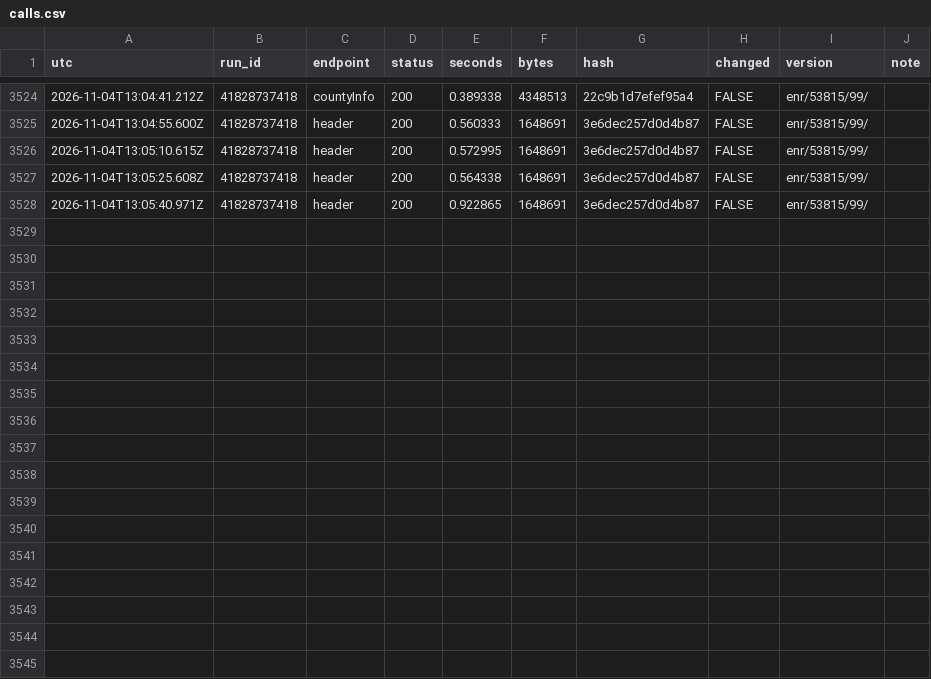
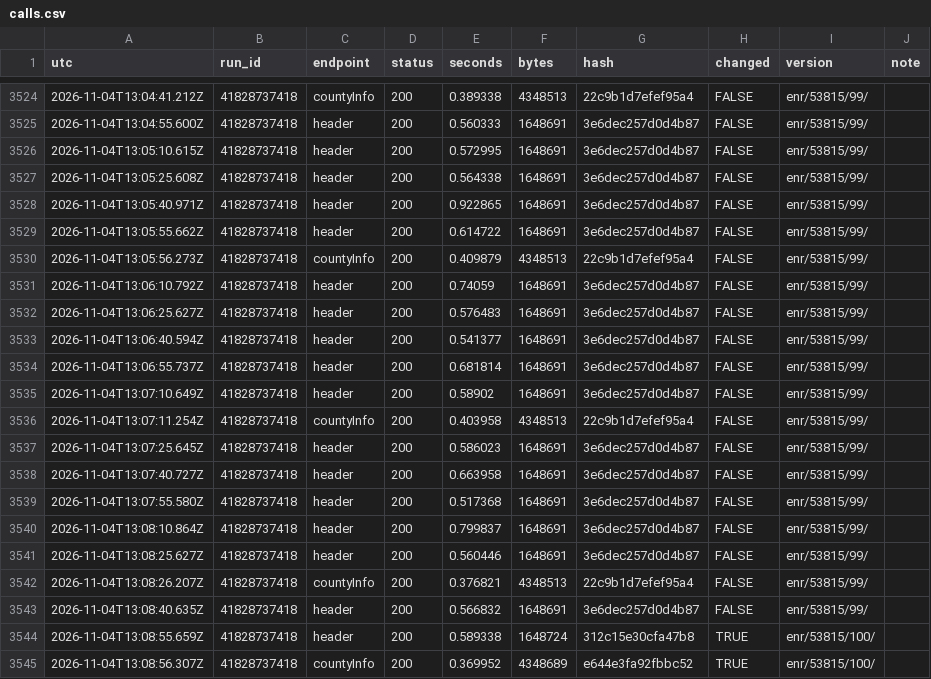
Before and after one commit to Bryvado/Midterms, a CSV file: log/calls.csv, drawn as a sheet; only a part is shown, gaps mark what is left out.

```diff
--- a/log/calls.csv
+++ b/log/calls.csv
@@ -3528 +3528,18 @@
 "2026-11-04T13:05:40.971Z","41828737418","header",200,0.922865,1648691,"3e6dec257d0d4b87",FALSE,"enr/53815/99/",""
+"2026-11-04T13:05:55.662Z","41828737418","header",200,0.614722,1648691,"3e6dec257d0d4b87",FALSE,"enr/53815/99/",""
+"2026-11-04T13:05:56.273Z","41828737418","countyInfo",200,0.409879,4348513,"22c9b1d7efef95a4",FALSE,"enr/53815/99/",""
+"2026-11-04T13:06:10.792Z","41828737418","header",200,0.74059,1648691,"3e6dec257d0d4b87",FALSE,"enr/53815/99/",""
+"2026-11-04T13:06:25.627Z","41828737418","header",200,0.576483,1648691,"3e6dec257d0d4b87",FALSE,"enr/53815/99/",""
+"2026-11-04T13:06:40.594Z","41828737418","header",200,0.541377,1648691,"3e6dec257d0d4b87",FALSE,"enr/53815/99/",""
+"2026-11-04T13:06:55.737Z","41828737418","header",200,0.681814,1648691,"3e6dec257d0d4b87",FALSE,"enr/53815/99/",""
+"2026-11-04T13:07:10.649Z","41828737418","header",200,0.58902,1648691,"3e6dec257d0d4b87",FALSE,"enr/53815/99/",""
+"2026-11-04T13:07:11.254Z","41828737418","countyInfo",200,0.403958,4348513,"22c9b1d7efef95a4",FALSE,"enr/53815/99/",""
+"2026-11-04T13:07:25.645Z","41828737418","header",200,0.586023,1648691,"3e6dec257d0d4b87",FALSE,"enr/53815/99/",""
+"2026-11-04T13:07:40.727Z","41828737418","header",200,0.663958,1648691,"3e6dec257d0d4b87",FALSE,"enr/53815/99/",""
+"2026-11-04T13:07:55.580Z","41828737418","header",200,0.517368,1648691,"3e6dec257d0d4b87",FALSE,"enr/53815/99/",""
+"2026-11-04T13:08:10.864Z","41828737418","header",200,0.799837,1648691,"3e6dec257d0d4b87",FALSE,"enr/53815/99/",""
+"2026-11-04T13:08:25.627Z","41828737418","header",200,0.560446,1648691,"3e6dec257d0d4b87",FALSE,"enr/53815/99/",""
+"2026-11-04T13:08:26.207Z","41828737418","countyInfo",200,0.376821,4348513,"22c9b1d7efef95a4",FALSE,"enr/53815/99/",""
+"2026-11-04T13:08:40.635Z","41828737418","header",200,0.566832,1648691,"3e6dec257d0d4b87",FALSE,"enr/53815/99/",""
+"2026-11-04T13:08:55.659Z","41828737418","header",200,0.589338,1648724,"312c15e30cfa47b8",TRUE,"enr/53815/100/",""
+"2026-11-04T13:08:56.307Z","41828737418","countyInfo",200,0.369952,4348689,"e644e3fa92fbbc52",TRUE,"enr/53815/100/",""
```
Also changed, not shown: log/estimator.csv, 7 other files.
